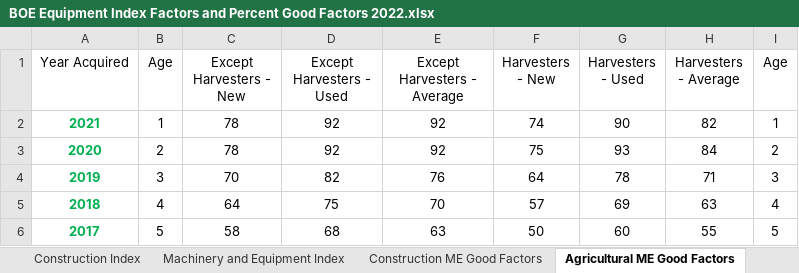
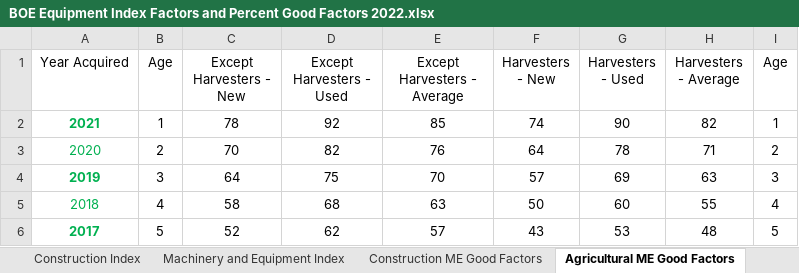
Before and after one commit to Adityaaakum/SM-APAS, an Excel workbook: data/BppTrend/Valid_Import_Files/BOE Equipment Index Factors and Percent Good Factors 2022.xlsx, sheet Agricultural ME Good Factors, drawn as a sheet; only a part is shown; values as stored, in another font and other column widths than the file's, no borders; the diff covers the shown part only; the diff names each change by its address in the sheet, - before the commit and + after, or states it on an @@ line.

```diff
--- a/data/BppTrend/Valid_Import_Files/BOE Equipment Index Factors and Percent Good Factors 2022.xlsx (sheet Agricultural ME Good Factors)
+++ b/data/BppTrend/Valid_Import_Files/BOE Equipment Index Factors and Percent Good Factors 2022.xlsx (sheet Agricultural ME Good Factors)
-E2 (Except Harvesters - Average): 92
+E2 (Except Harvesters - Average): 85
-A3 bold: on
+A3 bold: off
-C3 (Except Harvesters - New): 78
+C3 (Except Harvesters - New): 70
-D3 (Except Harvesters - Used): 92
+D3 (Except Harvesters - Used): 82
-E3 (Except Harvesters - Average): 92
+E3 (Except Harvesters - Average): 76
-F3 (Harvesters - New): 75
+F3 (Harvesters - New): 64
-G3 (Harvesters - Used): 93
+G3 (Harvesters - Used): 78
-H3 (Harvesters - Average): 84
+H3 (Harvesters - Average): 71
-C4 (Except Harvesters - New): 70
+C4 (Except Harvesters - New): 64
-D4 (Except Harvesters - Used): 82
+D4 (Except Harvesters - Used): 75
-E4 (Except Harvesters - Average): 76
+E4 (Except Harvesters - Average): 70
-F4 (Harvesters - New): 64
+F4 (Harvesters - New): 57
-G4 (Harvesters - Used): 78
+G4 (Harvesters - Used): 69
-H4 (Harvesters - Average): 71
+H4 (Harvesters - Average): 63
-A5 bold: on
+A5 bold: off
-C5 (Except Harvesters - New): 64
+C5 (Except Harvesters - New): 58
-D5 (Except Harvesters - Used): 75
+D5 (Except Harvesters - Used): 68
-E5 (Except Harvesters - Average): 70
+E5 (Except Harvesters - Average): 63
-F5 (Harvesters - New): 57
+F5 (Harvesters - New): 50
-G5 (Harvesters - Used): 69
+G5 (Harvesters - Used): 60
-H5 (Harvesters - Average): 63
+H5 (Harvesters - Average): 55
-C6 (Except Harvesters - New): 58
+C6 (Except Harvesters - New): 52
-D6 (Except Harvesters - Used): 68
+D6 (Except Harvesters - Used): 62
-E6 (Except Harvesters - Average): 63
+E6 (Except Harvesters - Average): 57
-F6 (Harvesters - New): 50
+F6 (Harvesters - New): 43
-G6 (Harvesters - Used): 60
+G6 (Harvesters - Used): 53
-H6 (Harvesters - Average): 55
+H6 (Harvesters - Average): 48
```
Also changed, not shown: 1 removed row, 61 edited cells and cell formats elsewhere in this sheet, sheet M&E Good Factors, sheet Construction ME Good Factors, sheet Agricultural Index, sheet Commercial Equipment Index, sheet Construction Index, sheet Machinery and Equipment Index, data/BppTrend/Valid_Import_Files/BOE Valuation Factors 2022.xlsx, data/BppTrend/Valid_Import_Files/CAA Valuation Factors 2022.xlsx.
